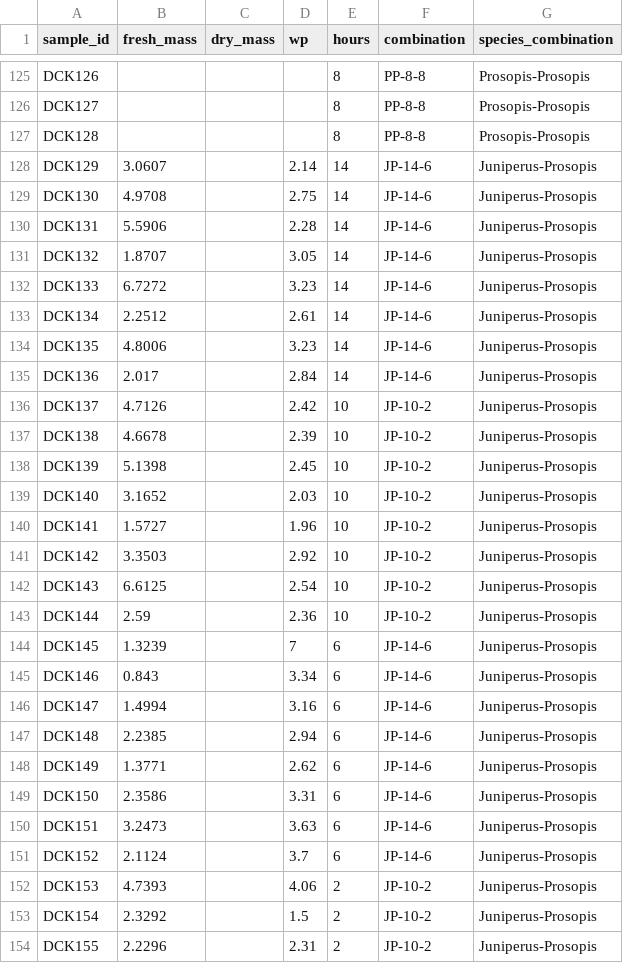
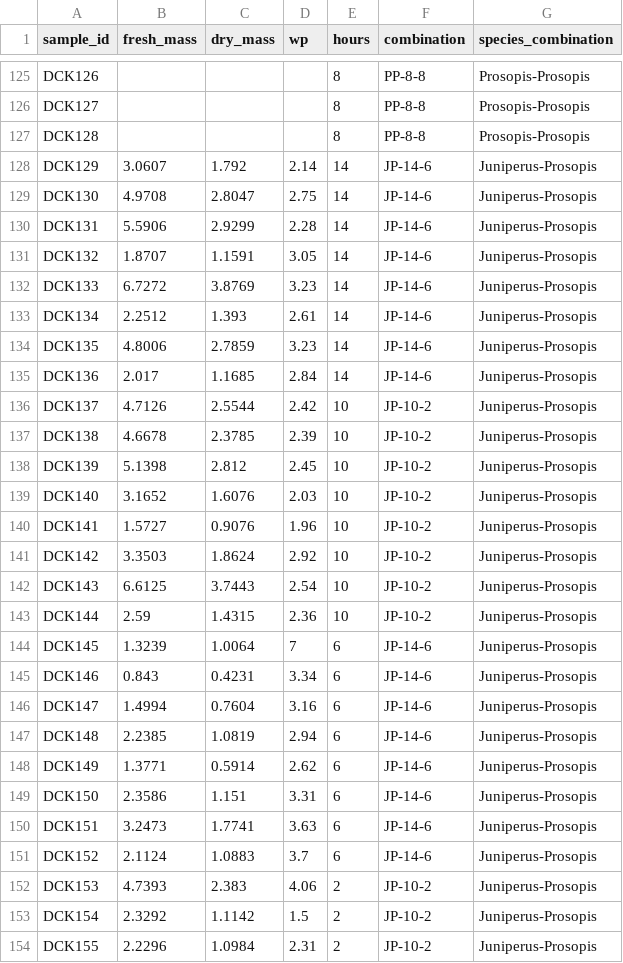
Before and after one commit to schwilklab/species-comp-flam, a CSV file: data/lfmc_wp.csv, drawn as a sheet; only a part is shown, gaps mark what is left out; the diff covers the shown part only.

Commit message:
Added dry mass of lfmc of last two burning

```diff
--- a/data/lfmc_wp.csv
+++ b/data/lfmc_wp.csv
@@ -127,28 +127,28 @@ DCK127,,,,8,PP-8-8,Prosopis-Prosopis
 DCK128,,,,8,PP-8-8,Prosopis-Prosopis
-DCK129,3.0607,,2.14,14,JP-14-6,Juniperus-Prosopis
-DCK130,4.9708,,2.75,14,JP-14-6,Juniperus-Prosopis
-DCK131,5.5906,,2.28,14,JP-14-6,Juniperus-Prosopis
-DCK132,1.8707,,3.05,14,JP-14-6,Juniperus-Prosopis
-DCK133,6.7272,,3.23,14,JP-14-6,Juniperus-Prosopis
-DCK134,2.2512,,2.61,14,JP-14-6,Juniperus-Prosopis
-DCK135,4.8006,,3.23,14,JP-14-6,Juniperus-Prosopis
-DCK136,2.017,,2.84,14,JP-14-6,Juniperus-Prosopis
-DCK137,4.7126,,2.42,10,JP-10-2,Juniperus-Prosopis
-DCK138,4.6678,,2.39,10,JP-10-2,Juniperus-Prosopis
-DCK139,5.1398,,2.45,10,JP-10-2,Juniperus-Prosopis
-DCK140,3.1652,,2.03,10,JP-10-2,Juniperus-Prosopis
-DCK141,1.5727,,1.96,10,JP-10-2,Juniperus-Prosopis
-DCK142,3.3503,,2.92,10,JP-10-2,Juniperus-Prosopis
-DCK143,6.6125,,2.54,10,JP-10-2,Juniperus-Prosopis
-DCK144,2.59,,2.36,10,JP-10-2,Juniperus-Prosopis
-DCK145,1.3239,,7,6,JP-14-6,Juniperus-Prosopis
-DCK146,0.843,,3.34,6,JP-14-6,Juniperus-Prosopis
-DCK147,1.4994,,3.16,6,JP-14-6,Juniperus-Prosopis
-DCK148,2.2385,,2.94,6,JP-14-6,Juniperus-Prosopis
-DCK149,1.3771,,2.62,6,JP-14-6,Juniperus-Prosopis
-DCK150,2.3586,,3.31,6,JP-14-6,Juniperus-Prosopis
-DCK151,3.2473,,3.63,6,JP-14-6,Juniperus-Prosopis
-DCK152,2.1124,,3.7,6,JP-14-6,Juniperus-Prosopis
-DCK153,4.7393,,4.06,2,JP-10-2,Juniperus-Prosopis
-DCK154,2.3292,,1.5,2,JP-10-2,Juniperus-Prosopis
-DCK155,2.2296,,2.31,2,JP-10-2,Juniperus-Prosopis
+DCK129,3.0607,1.792,2.14,14,JP-14-6,Juniperus-Prosopis
+DCK130,4.9708,2.8047,2.75,14,JP-14-6,Juniperus-Prosopis
+DCK131,5.5906,2.9299,2.28,14,JP-14-6,Juniperus-Prosopis
+DCK132,1.8707,1.1591,3.05,14,JP-14-6,Juniperus-Prosopis
+DCK133,6.7272,3.8769,3.23,14,JP-14-6,Juniperus-Prosopis
+DCK134,2.2512,1.393,2.61,14,JP-14-6,Juniperus-Prosopis
+DCK135,4.8006,2.7859,3.23,14,JP-14-6,Juniperus-Prosopis
+DCK136,2.017,1.1685,2.84,14,JP-14-6,Juniperus-Prosopis
+DCK137,4.7126,2.5544,2.42,10,JP-10-2,Juniperus-Prosopis
+DCK138,4.6678,2.3785,2.39,10,JP-10-2,Juniperus-Prosopis
+DCK139,5.1398,2.812,2.45,10,JP-10-2,Juniperus-Prosopis
+DCK140,3.1652,1.6076,2.03,10,JP-10-2,Juniperus-Prosopis
+DCK141,1.5727,0.9076,1.96,10,JP-10-2,Juniperus-Prosopis
+DCK142,3.3503,1.8624,2.92,10,JP-10-2,Juniperus-Prosopis
+DCK143,6.6125,3.7443,2.54,10,JP-10-2,Juniperus-Prosopis
+DCK144,2.59,1.4315,2.36,10,JP-10-2,Juniperus-Prosopis
+DCK145,1.3239,1.0064,7,6,JP-14-6,Juniperus-Prosopis
+DCK146,0.843,0.4231,3.34,6,JP-14-6,Juniperus-Prosopis
+DCK147,1.4994,0.7604,3.16,6,JP-14-6,Juniperus-Prosopis
+DCK148,2.2385,1.0819,2.94,6,JP-14-6,Juniperus-Prosopis
+DCK149,1.3771,0.5914,2.62,6,JP-14-6,Juniperus-Prosopis
+DCK150,2.3586,1.151,3.31,6,JP-14-6,Juniperus-Prosopis
+DCK151,3.2473,1.7741,3.63,6,JP-14-6,Juniperus-Prosopis
+DCK152,2.1124,1.0883,3.7,6,JP-14-6,Juniperus-Prosopis
+DCK153,4.7393,2.383,4.06,2,JP-10-2,Juniperus-Prosopis
+DCK154,2.3292,1.1142,1.5,2,JP-10-2,Juniperus-Prosopis
+DCK155,2.2296,1.0984,2.31,2,JP-10-2,Juniperus-Prosopis
```
Also changed, not shown: 37 edited cells elsewhere in this file.
